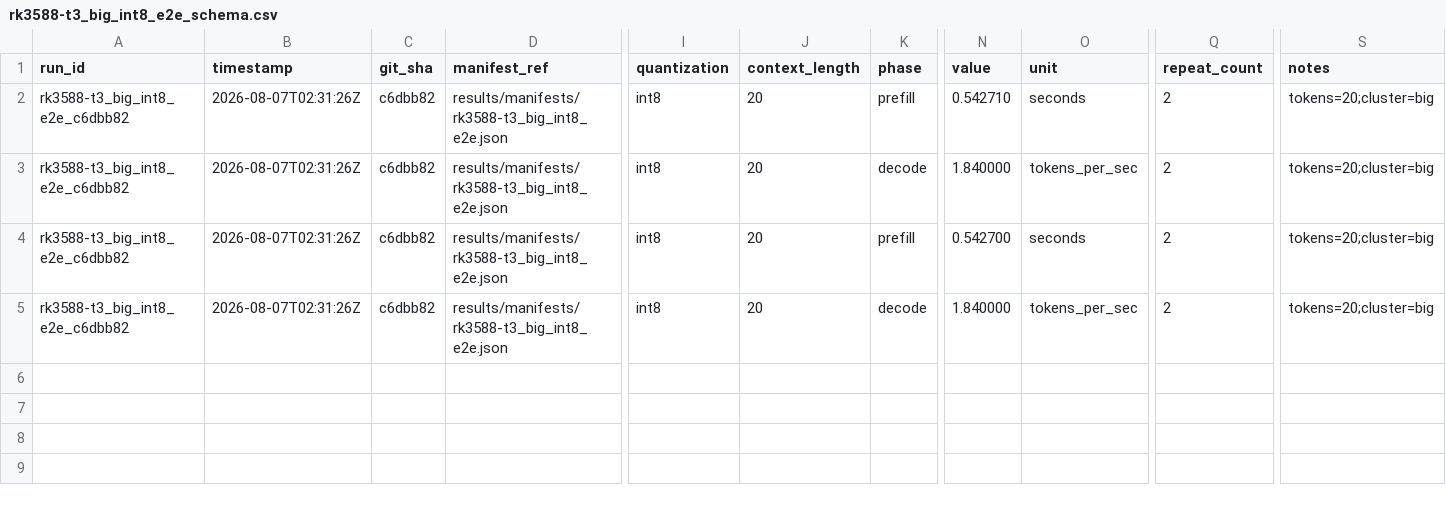
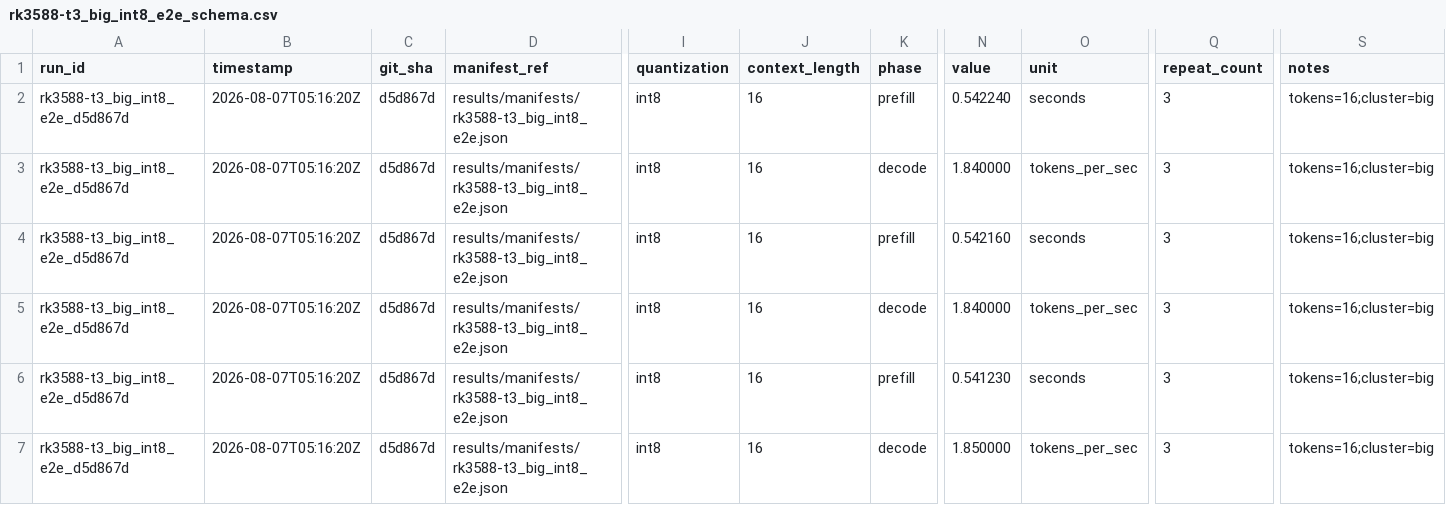
Before and after one commit to alexcasper/OrionsBelt, a CSV file: results/raw/rk3588-t3_big_int8_e2e_schema.csv, drawn as a sheet; only a part is shown, gaps mark what is left out; rows hold the shown columns only; the diff names each change by its address in the sheet, - before the commit and + after, or states it on an @@ line.

Commit message:
t3: e2e decode 4B INT8 big cluster (ob-52r)

```diff
--- a/results/raw/rk3588-t3_big_int8_e2e_schema.csv
+++ b/results/raw/rk3588-t3_big_int8_e2e_schema.csv
-A2:A5 (run_id): rk3588-t3_big_int8_e2e_c6dbb82
+A2:A5 (run_id): rk3588-t3_big_int8_e2e_d5d867d
-B2:B5 (timestamp): 2026-08-07T02:31:26Z
+B2:B5 (timestamp): 2026-08-07T05:16:20Z
-C2:C5 (git_sha): c6dbb82
+C2:C5 (git_sha): d5d867d
-J2:J5 (context_length): 20
+J2:J5 (context_length): 16
-N2 (value): 0.542710
+N2 (value): 0.542240
-Q2:Q5 (repeat_count): 2
+Q2:Q5 (repeat_count): 3
-S2:S5 (notes): tokens=20;cluster=big
+S2:S5 (notes): tokens=16;cluster=big
-N4 (value): 0.542700
+N4 (value): 0.542160
+row 6: rk3588-t3_big_int8_e2e_d5d867d | 2026-08-07T05:16:20Z | d5d867d | results/manifests/rk3588-t3_big_int8_e2e.json | int8 | 16 | prefill | 0.541230 | seconds | 3 | tokens=16;cluster=big
+row 7: rk3588-t3_big_int8_e2e_d5d867d | 2026-08-07T05:16:20Z | d5d867d | results/manifests/rk3588-t3_big_int8_e2e.json | int8 | 16 | decode | 1.850000 | tokens_per_sec | 3 | tokens=16;cluster=big
```
Also changed, not shown: results/raw/rk3588-t3_big_int8_e2e_raw.csv, 3 other files.
